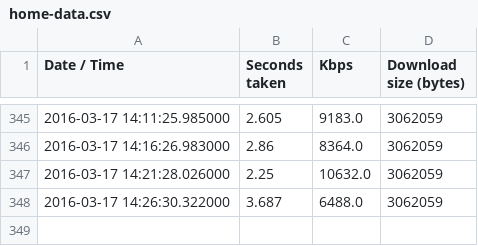
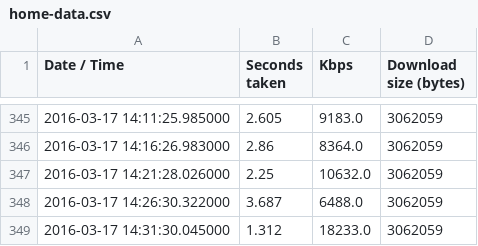
Before and after one commit to humphrey/internode-basslink-speedtest, a CSV file: home-data.csv, drawn as a sheet; only a part is shown, gaps mark what is left out.

Commit message:
New Data: [u'2016-03-17 14:31:30.045000', 1.312, '18233.0', 3062059] (CSV)

```diff
--- a/home-data.csv
+++ b/home-data.csv
@@ -348 +348,2 @@ Date / Time,Seconds taken,Kbps,Download size (bytes)
 2016-03-17 14:26:30.322000,3.687,6488.0,3062059
+2016-03-17 14:31:30.045000,1.312,18233.0,3062059
```
